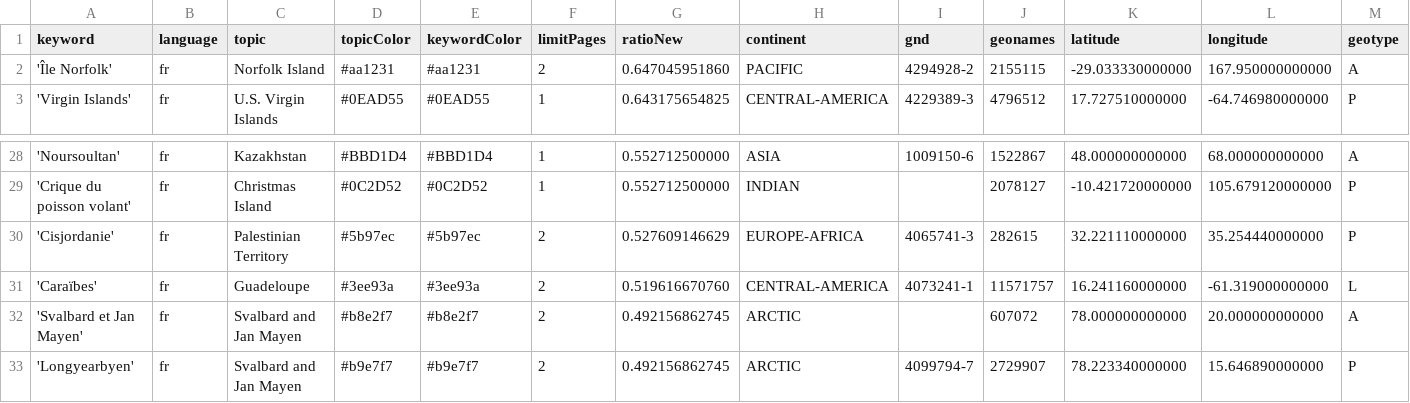
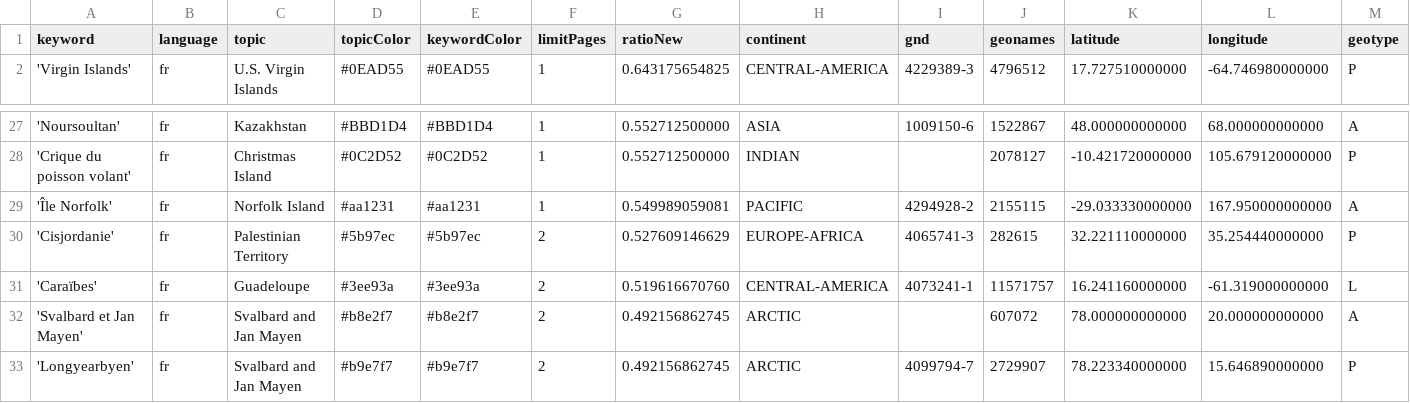
Before and after one commit to pg-ufr-news/emplacementChuchoter, a CSV file: keywords.csv, drawn as a sheet; only a part is shown, gaps mark what is left out; removed rows and columns are numbered as before the commit, all else as after; rows hold the shown columns only; the diff names each change by its address in the sheet, - before the commit and + after, or states it on an @@ line.

Commit message:
Commit from GitHub Actions (harvest:0.0)

```diff
--- a/keywords.csv
+++ b/keywords.csv
-row 2: 'Île Norfolk' | fr | Norfolk Island | #aa1231 | #aa1231 | 2 | 0.647045951860 | PACIFIC | 4294928-2 | 2155115 | -29.033330000000 | 167.950000000000 | A
+row 29: 'Île Norfolk' | fr | Norfolk Island | #aa1231 | #aa1231 | 1 | 0.549989059081 | PACIFIC | 4294928-2 | 2155115 | -29.033330000000 | 167.950000000000 | A
```
